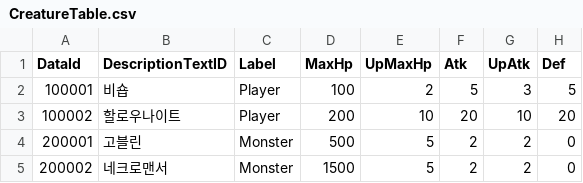
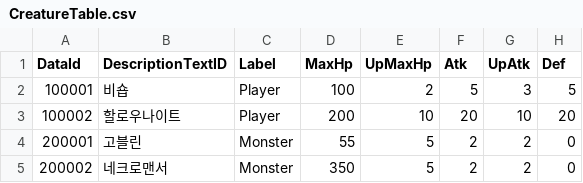
Before and after one commit to gryphus11/PROJECT_SA, a CSV file: Assets/@Resources/Data/Csv/CreatureTable.csv, drawn as a sheet; only a part is shown; the diff names each change by its address in the sheet, - before the commit and + after, or states it on an @@ line.

```diff
--- a/Assets/@Resources/Data/Csv/CreatureTable.csv
+++ b/Assets/@Resources/Data/Csv/CreatureTable.csv
-D4 (MaxHp): 500
+D4 (MaxHp): 55
-D5 (MaxHp): 1500
+D5 (MaxHp): 350
```
Also changed, not shown: 16 other files.
